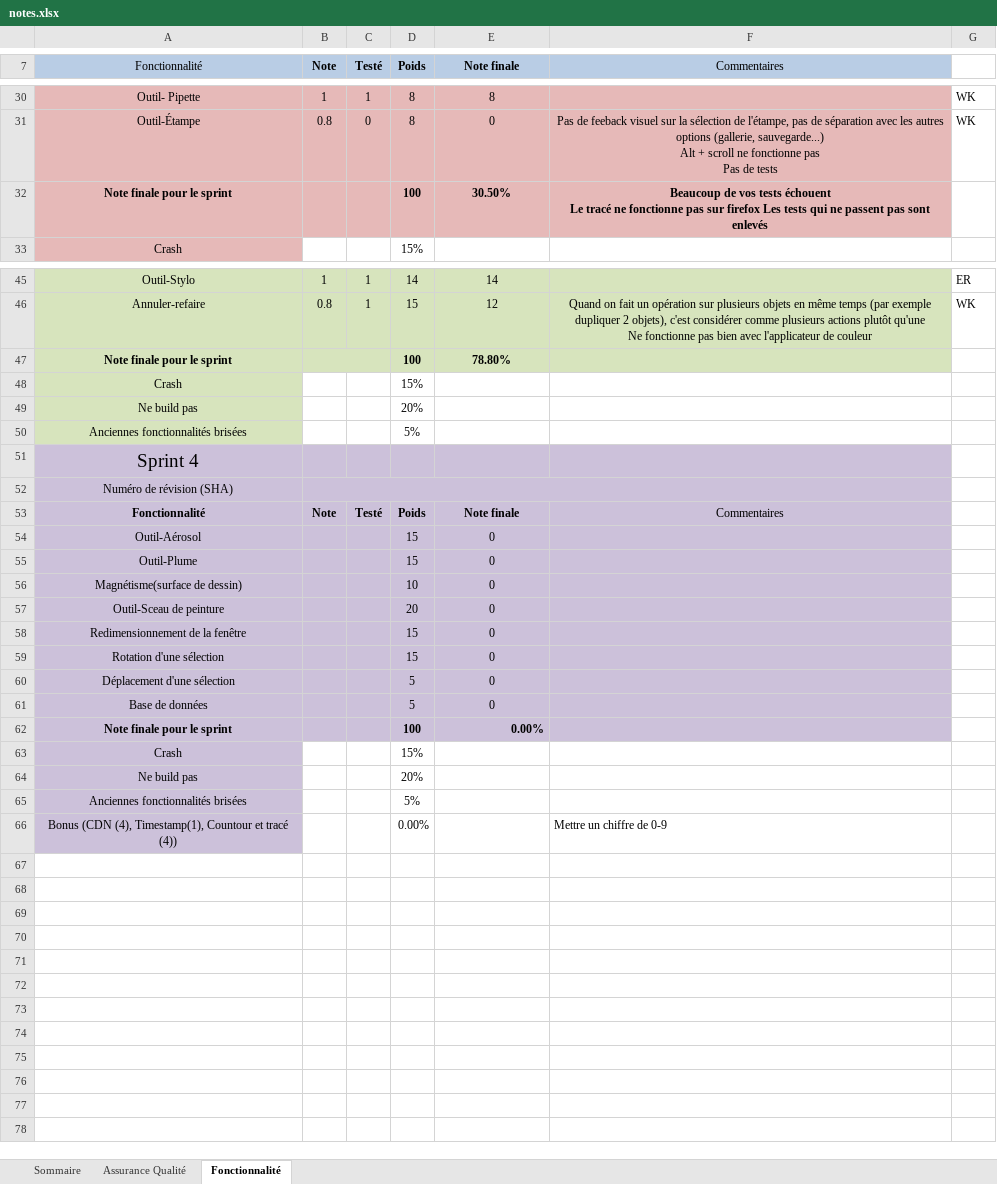
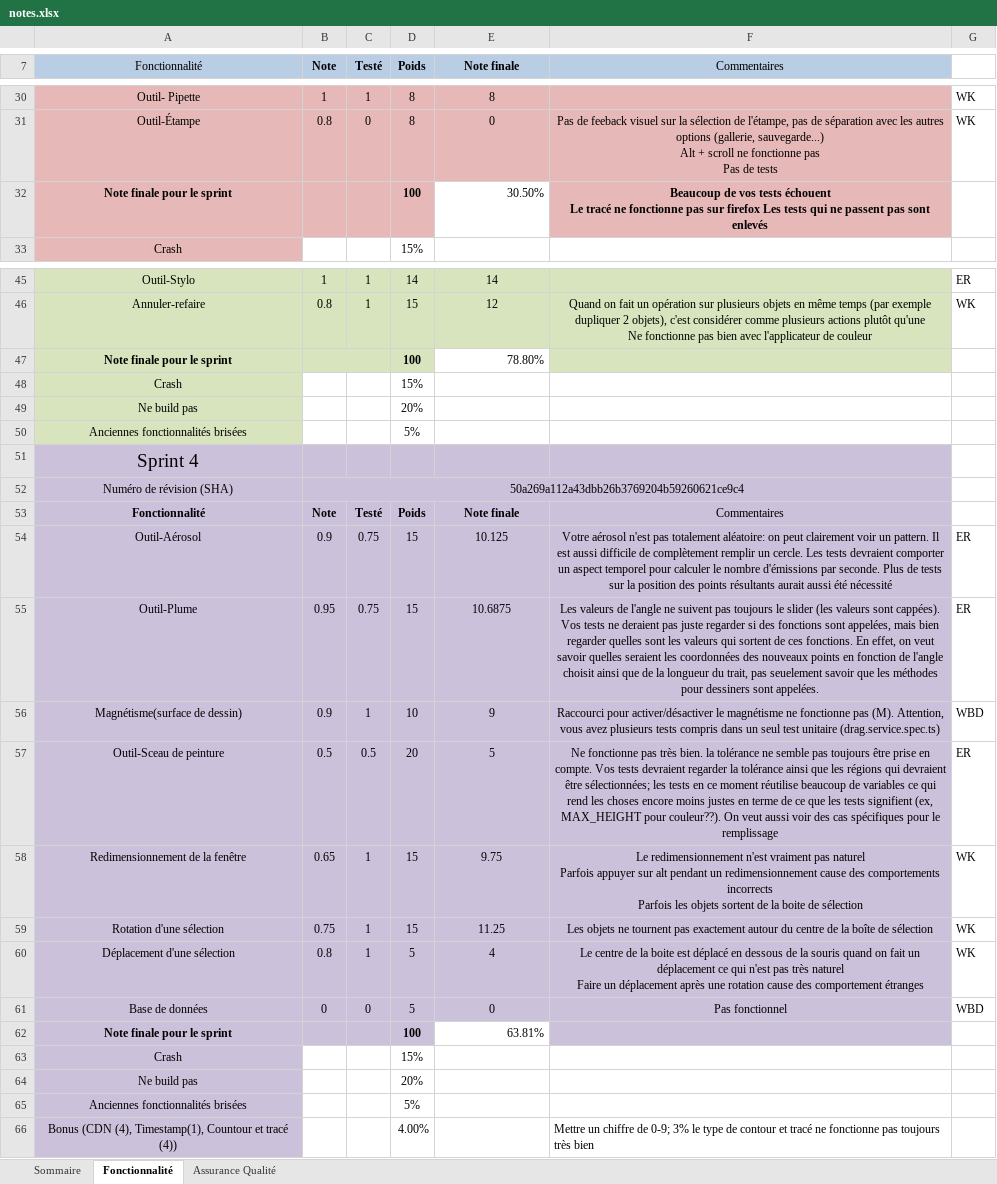
Before and after one commit to nmhjoyal/LOG2990, an Excel workbook: notes.xlsx, sheet Fonctionnalité, drawn as a sheet; only a part is shown, gaps mark what is left out; values as stored, in another font and other column widths than the file's, no borders; removed rows and columns are numbered as before the commit, all else as after; ↵ is a line break in a cell; the diff covers the shown part only; the diff names each change by its address in the sheet, - before the commit and + after, or states it on an @@ line.

Commit message:
Remise des notes

```diff
--- a/notes.xlsx (sheet Fonctionnalité)
+++ b/notes.xlsx (sheet Fonctionnalité)
@@ sheet tab order changed: Sommaire | Fonctionnalité | Assurance Qualité @@
@@ E32 bold: on → off, alignment: center → right, fill: #E6B9B8 → none @@
@@ E47 fill: #D7E4BD → none, bold: on → off, alignment: center → right @@
-B52 (Note): (empty)
+B52 (Note): 50a269a112a43dbb26b3769204b59260621ce9c4
-row 54: Outil-Aérosol |  |  | 15 | 0
-row 55: Outil-Plume |  |  | 15 | 0
-row 56: Magnétisme(surface de dessin) |  |  | 10 | 0
-row 57: Outil-Sceau de peinture |  |  | 20 | 0
-row 58: Redimensionnement de la fenêtre |  |  | 15 | 0
-row 59: Rotation d'une sélection |  |  | 15 | 0
-row 60: Déplacement d'une sélection |  |  | 5 | 0
+row 54: Outil-Aérosol | 0.9 | 0.75 | 15 | 10.125 | Votre aérosol n'est pas totalement aléatoire: on peut clairement voir un pattern. Il est aussi difficile de complètement remplir un cercle. Les tests devraient comporter un aspect temporel pour calculer le nombre d'émissions par seconde. Plus de tests sur la position des points résultants aurait aussi été nécessité | ER
+row 55: Outil-Plume | 0.95 | 0.75 | 15 | 10.6875 | Les valeurs de l'angle ne suivent pas toujours le slider (les valeurs sont cappées). Vos tests ne deraient pas juste regarder si des fonctions sont appelées, mais bien regarder quelles sont les valeurs qui sortent de ces fonctions. En effet, on veut savoir quelles seraient les coordonnées des nouveaux points en fonction de l'angle choisit ainsi que de la longueur du trait, pas seuelement savoir que les méthodes pour dessiners sont appelées. | ER
+row 56: Magnétisme(surface de dessin) | 0.9 | 1 | 10 | 9 | Raccourci pour activer/désactiver le magnétisme ne fonctionne pas (M). Attention, vous avez plusieurs tests compris dans un seul test unitaire (drag.service.spec.ts) | WBD
+row 57: Outil-Sceau de peinture | 0.5 | 0.5 | 20 | 5 | Ne fonctionne pas très bien. la tolérance ne semble pas toujours être prise en compte. Vos tests devraient regarder la tolérance ainsi que les régions qui devraient être sélectionnées; les tests en ce moment réutilise beaucoup de variables ce qui rend les choses encore moins justes en terme de ce que les tests signifient (ex, MAX_HEIGHT pour couleur??). On veut aussi voir des cas spécifiques pour le remplissage | ER
+row 58: Redimensionnement de la fenêtre | 0.65 | 1 | 15 | 9.75 | Le redimensionnement n'est vraiment pas naturel ↵ Parfois appuyer sur alt pendant un redimensionnement cause des comportements incorrects ↵ Parfois les objets sortent de la boite de sélection | WK
+row 59: Rotation d'une sélection | 0.75 | 1 | 15 | 11.25 | Les objets ne tournent pas exactement autour du centre de la boîte de sélection | WK
+row 60: Déplacement d'une sélection | 0.8 | 1 | 5 | 4 | Le centre de la boite est déplacé en dessous de la souris quand on fait un déplacement ce qui n'est pas très naturel ↵ Faire un déplacement après une rotation cause des comportement étranges | WK
-B61 (Note): (empty)
+B61 (Note): 0
-C61 (Testé): (empty)
+C61 (Testé): 0
-F61 (Commentaires): (empty)
+F61 (Commentaires): Pas fonctionnel
-G61: (empty)
+G61: WBD
-E62 (Note finale): 0.00%
+E62 (Note finale): 63.81%
@@ E62 bold: on → off, fill: #CCC1DA → none @@
-D66 (Poids): 0.00%
+D66 (Poids): 4.00%
-F66 (Commentaires): …chiffre de 0-9
+F66 (Commentaires): …chiffre de 0-9; 3% le type de contour et tracé ne fonctionne pas toujours très bien
```
Also changed, not shown: 1 edited cell elsewhere in this sheet, sheet Assurance Qualité, sheet Sommaire.
